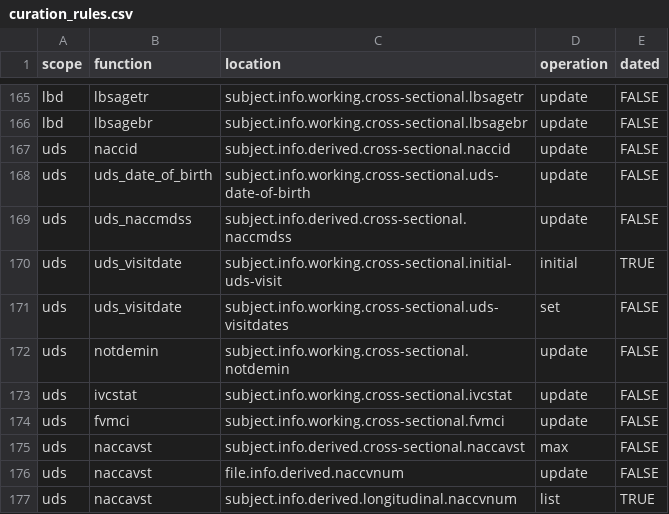
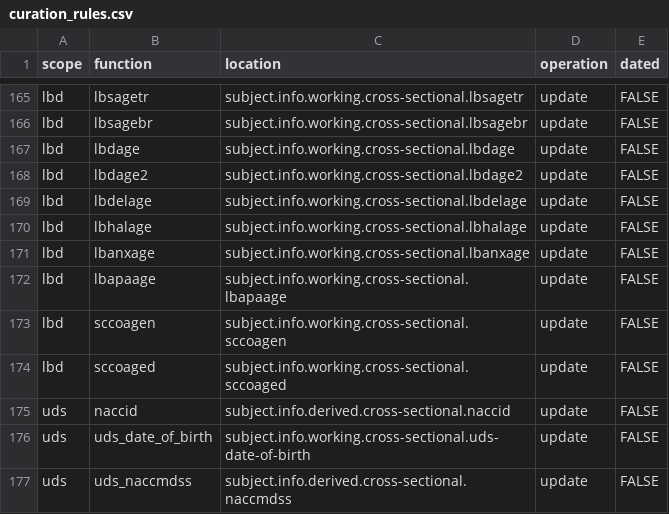
Before and after one commit to naccdata/nacc-attribute-deriver, a CSV file: nacc_attribute_deriver/config/curation_rules.csv, drawn as a sheet; only a part is shown, gaps mark what is left out; the shorter side is filled out with more unchanged rows; the diff names each change by its address in the sheet, - before the commit and + after, or states it on an @@ line.

```diff
--- a/nacc_attribute_deriver/config/curation_rules.csv
+++ b/nacc_attribute_deriver/config/curation_rules.csv
+row 167: lbd | lbdage | subject.info.working.cross-sectional.lbdage | update | FALSE
+row 168: lbd | lbdage2 | subject.info.working.cross-sectional.lbdage2 | update | FALSE
+row 169: lbd | lbdelage | subject.info.working.cross-sectional.lbdelage | update | FALSE
+row 170: lbd | lbhalage | subject.info.working.cross-sectional.lbhalage | update | FALSE
+row 171: lbd | lbanxage | subject.info.working.cross-sectional.lbanxage | update | FALSE
+row 172: lbd | lbapaage | subject.info.working.cross-sectional.lbapaage | update | FALSE
+row 173: lbd | sccoagen | subject.info.working.cross-sectional.sccoagen | update | FALSE
+row 174: lbd | sccoaged | subject.info.working.cross-sectional.sccoaged | update | FALSE
```
Also changed, not shown: nacc_attribute_deriver/config/file_missingness.csv, nacc_attribute_deriver/config/test_missingness.csv, 21 other files.
